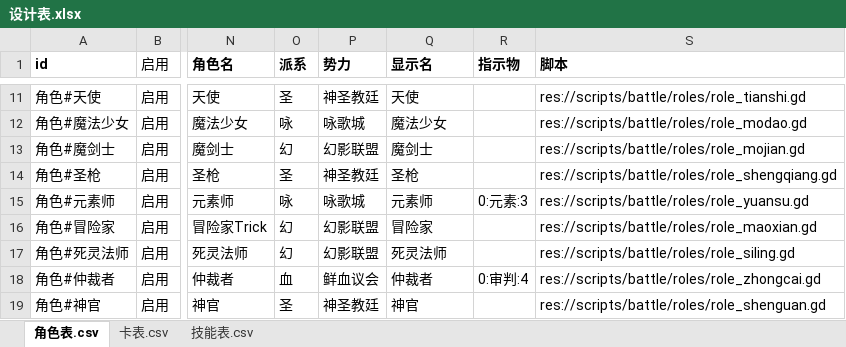
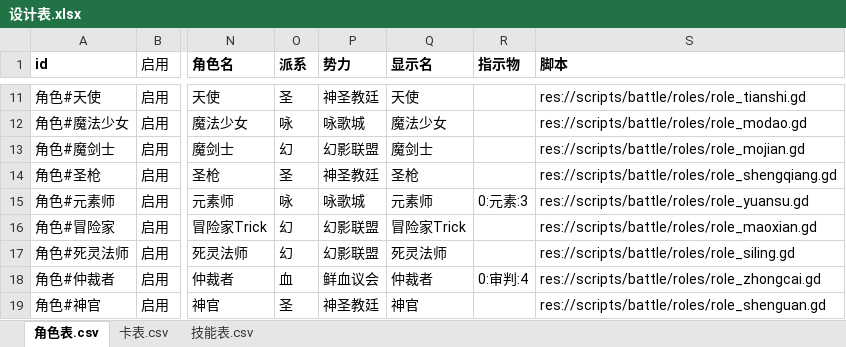
Before and after one commit to johnnash2017/xianyu_xingbei, an Excel workbook: Table/Design/设计表.xlsx, sheet 角色表.csv, drawn as a sheet; only a part is shown, gaps mark what is left out; values as stored, in another font and other column widths than the file's, no borders; the diff names each change by its address in the sheet, - before the commit and + after, or states it on an @@ line.

```diff
--- a/Table/Design/设计表.xlsx (sheet 角色表.csv)
+++ b/Table/Design/设计表.xlsx (sheet 角色表.csv)
-Q16 (显示名): 冒险家
+Q16 (显示名): 冒险家Trick
```
Also changed, not shown: 3 other files.
